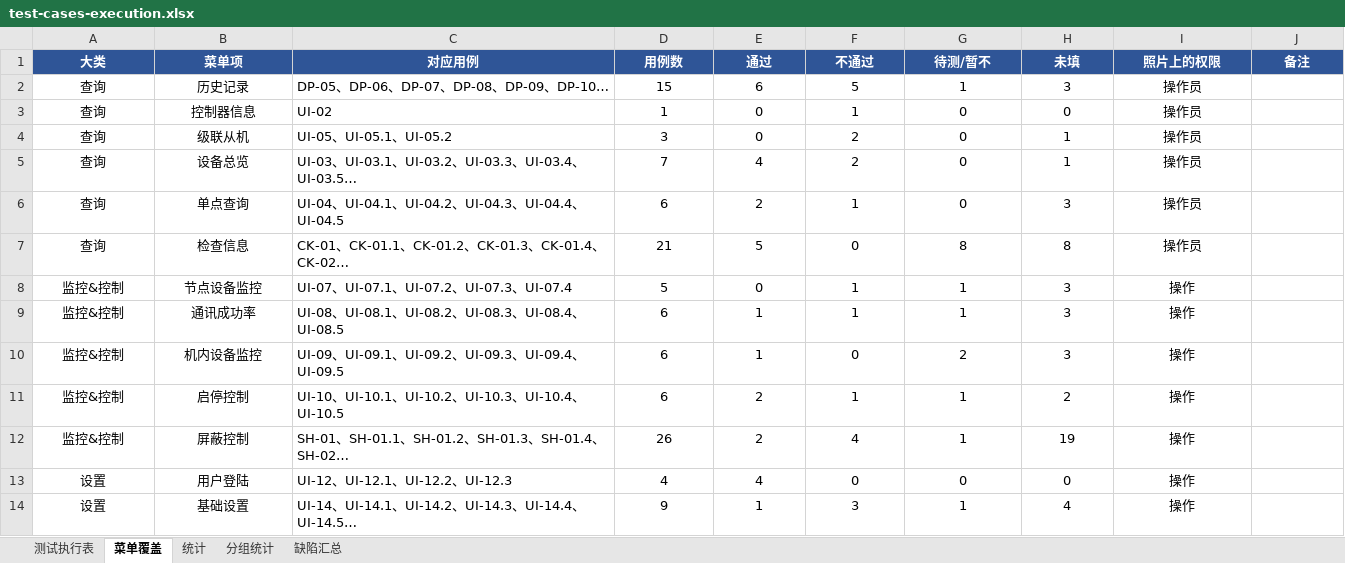
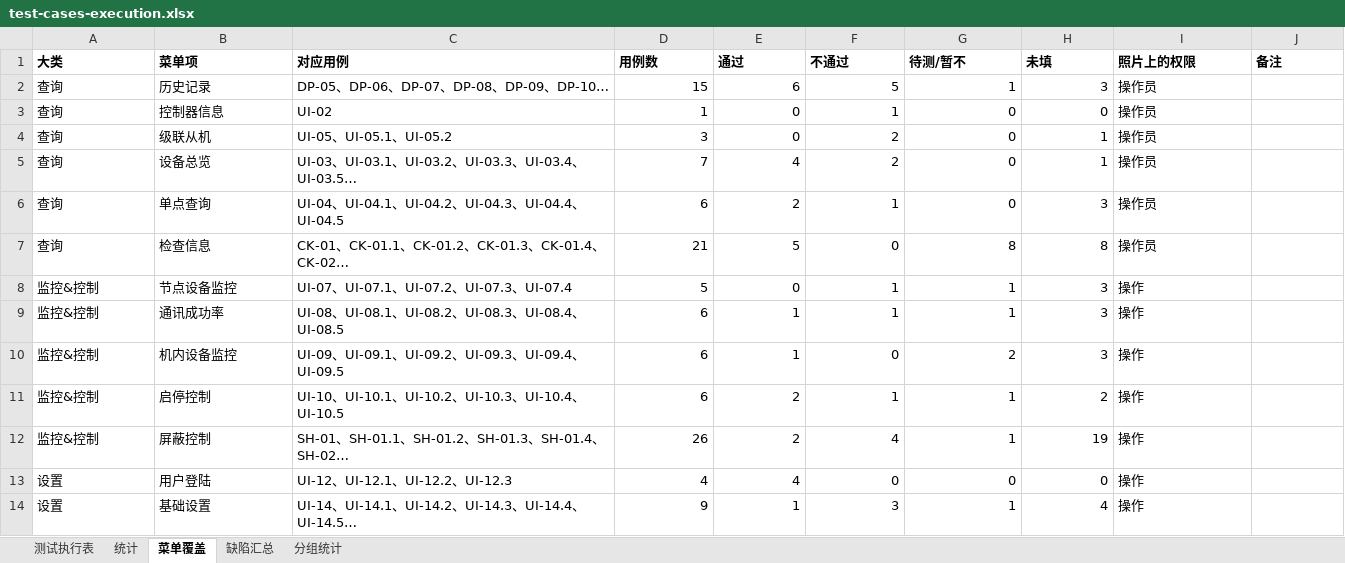
Before and after one commit to superWill/AI, an Excel workbook: embedded-gateway/fire-alarm/docs/testing/test-cases-execution.xlsx, sheet 菜单覆盖, drawn as a sheet; only a part is shown; values as stored, in another font and other column widths than the file's, no borders; the diff covers the shown part only; the diff names each change by its address in the sheet, - before the commit and + after, or states it on an @@ line.

```diff
--- a/embedded-gateway/fire-alarm/docs/testing/test-cases-execution.xlsx (sheet 菜单覆盖)
+++ b/embedded-gateway/fire-alarm/docs/testing/test-cases-execution.xlsx (sheet 菜单覆盖)
@@ sheet tab order changed: 测试执行表 | 统计 | 菜单覆盖 | 缺陷汇总 | 分组统计 @@
@@ A1:J1 alignment: center → left, fill: #2F5597 → none, text colour: #FFFFFF → black @@
-A2:B14 alignment: center
+A2:B14 alignment: left
-D2:H14 alignment: center
+D2:H14 alignment: right
-I2:I14 alignment: center
+I2:I14 alignment: left
```
Also changed, not shown: cell formats elsewhere in this sheet, sheet 分组统计, sheet 缺陷汇总, sheet 测试执行表.
